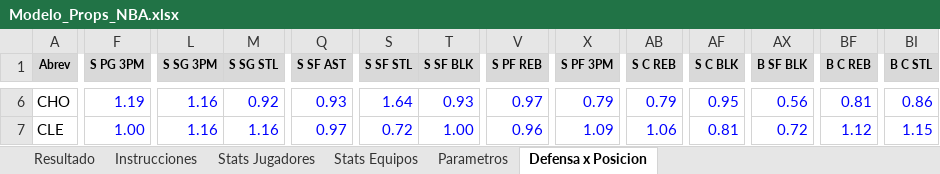
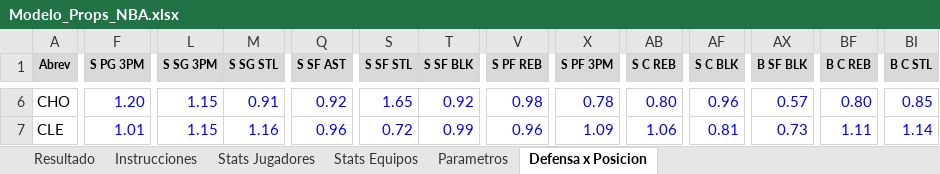
Before and after one commit to emorales24c-wq/budget-, an Excel workbook: nba/Modelo_Props_NBA.xlsx, sheet Defensa x Posicion, drawn as a sheet; only a part is shown, gaps mark what is left out; values as stored, in another font and other column widths than the file's, no borders; conditional formats not drawn; the diff covers the shown part only; the diff names each change by its address in the sheet, - before the commit and + after, or states it on an @@ line.

```diff
--- a/nba/Modelo_Props_NBA.xlsx (sheet Defensa x Posicion)
+++ b/nba/Modelo_Props_NBA.xlsx (sheet Defensa x Posicion)
-F6 (S PG 3PM): 1.19
+F6 (S PG 3PM): 1.20
-L6:L7 (S SG 3PM): 1.16
+L6:L7 (S SG 3PM): 1.15
-M6 (S SG STL): 0.92
+M6 (S SG STL): 0.91
-Q6 (S SF AST): 0.93
+Q6 (S SF AST): 0.92
-S6 (S SF STL): 1.64
+S6 (S SF STL): 1.65
-T6 (S SF BLK): 0.93
+T6 (S SF BLK): 0.92
-V6 (S PF REB): 0.97
+V6 (S PF REB): 0.98
-X6 (S PF 3PM): 0.79
+X6 (S PF 3PM): 0.78
-AB6 (S C REB): 0.79
+AB6 (S C REB): 0.80
-AF6 (S C BLK): 0.95
+AF6 (S C BLK): 0.96
-AX6 (B SF BLK): 0.56
+AX6 (B SF BLK): 0.57
-BF6 (B C REB): 0.81
+BF6 (B C REB): 0.80
-BI6 (B C STL): 0.86
+BI6 (B C STL): 0.85
-F7 (S PG 3PM): 1.00
+F7 (S PG 3PM): 1.01
-Q7 (S SF AST): 0.97
+Q7 (S SF AST): 0.96
-T7 (S SF BLK): 1.00
+T7 (S SF BLK): 0.99
-AX7 (B SF BLK): 0.72
+AX7 (B SF BLK): 0.73
-BF7 (B C REB): 1.12
+BF7 (B C REB): 1.11
-BI7 (B C STL): 1.15
+BI7 (B C STL): 1.14
```
Also changed, not shown: 920 edited cells elsewhere in this sheet, sheet Stats Jugadores, sheet Stats Equipos, sheet Resultado, 9 other files.
